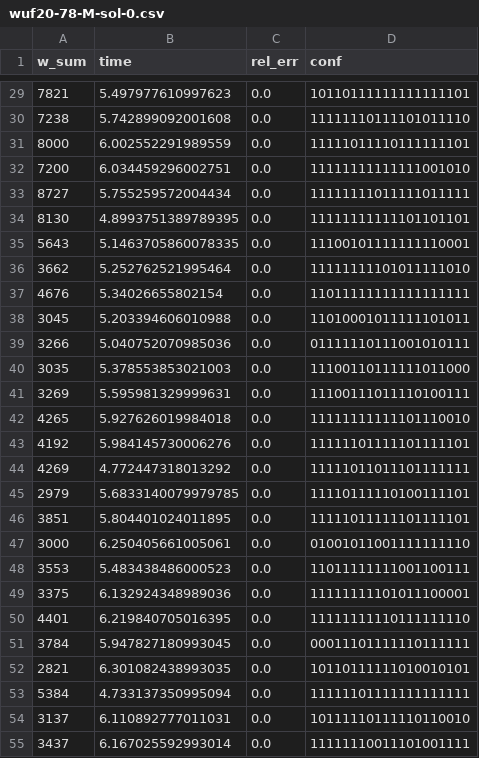
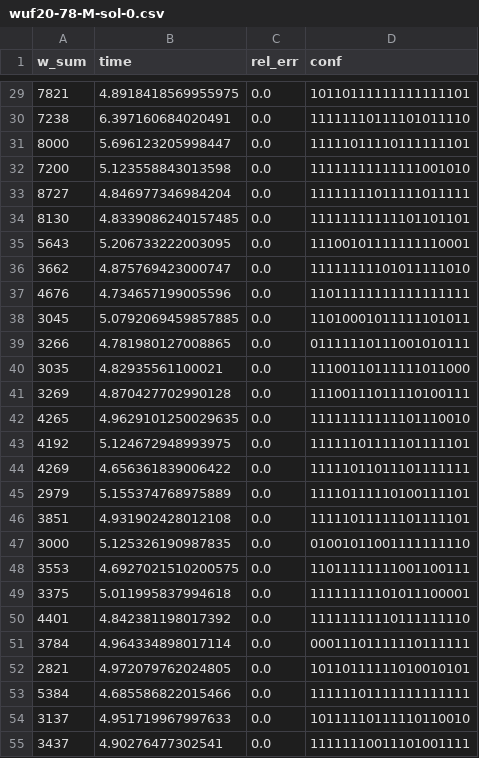
Before and after one commit to patrotom/combinatorial-optimization-problems, a CSV file: sat/data/output/c1/wuf-M/wuf20-78-M/wuf20-78-M-sol-0.csv, drawn as a sheet; only a part is shown, gaps mark what is left out; the diff covers the shown part only.

```diff
--- a/sat/data/output/c1/wuf-M/wuf20-78-M/wuf20-78-M-sol-0.csv
+++ b/sat/data/output/c1/wuf-M/wuf20-78-M/wuf20-78-M-sol-0.csv
@@ -29,27 +29,27 @@ w_sum;time;rel_err;conf
-7821;5.497977610997623;0.0;10110111111111111101
-7238;5.742899092001608;0.0;11111110111101011110
-8000;6.002552291989559;0.0;11111011110111111101
-7200;6.034459296002751;0.0;11111111111111001010
-8727;5.755259572004434;0.0;11111111011111011111
-8130;4.8993751389789395;0.0;11111111111101101101
-5643;5.1463705860078335;0.0;11100101111111110001
-3662;5.252762521995464;0.0;11111111101011111010
-4676;5.34026655802154;0.0;11011111111111111111
-3045;5.203394606010988;0.0;11010001011111101011
-3266;5.040752070985036;0.0;01111110111001010111
-3035;5.378553853021003;0.0;11100110111111011000
-3269;5.595981329999631;0.0;11100111011110100111
-4265;5.927626019984018;0.0;11111111111101110010
-4192;5.984145730006276;0.0;11111101111101111101
-4269;4.772447318013292;0.0;11111011011101111111
-2979;5.6833140079979785;0.0;11110111110100111101
-3851;5.804401024011895;0.0;11111011111101111101
-3000;6.250405661005061;0.0;01001011001111111110
-3553;5.483438486000523;0.0;11011111111001100111
-3375;6.132924348989036;0.0;11111111101011100001
-4401;6.219840705016395;0.0;11111111110111111110
-3784;5.947827180993045;0.0;00011101111110111111
-2821;6.301082438993035;0.0;10110111111010010101
-5384;4.733137350995094;0.0;11111101111111111111
-3137;6.110892777011031;0.0;10111110111110110010
-3437;6.167025592993014;0.0;11111110011101001111
+7821;4.8918418569955975;0.0;10110111111111111101
+7238;6.397160684020491;0.0;11111110111101011110
+8000;5.696123205998447;0.0;11111011110111111101
+7200;5.123558843013598;0.0;11111111111111001010
+8727;4.846977346984204;0.0;11111111011111011111
+8130;4.8339086240157485;0.0;11111111111101101101
+5643;5.206733222003095;0.0;11100101111111110001
+3662;4.875769423000747;0.0;11111111101011111010
+4676;4.734657199005596;0.0;11011111111111111111
+3045;5.0792069459857885;0.0;11010001011111101011
+3266;4.781980127008865;0.0;01111110111001010111
+3035;4.82935561100021;0.0;11100110111111011000
+3269;4.870427702990128;0.0;11100111011110100111
+4265;4.9629101250029635;0.0;11111111111101110010
+4192;5.124672948993975;0.0;11111101111101111101
+4269;4.656361839006422;0.0;11111011011101111111
+2979;5.155374768975889;0.0;11110111110100111101
+3851;4.931902428012108;0.0;11111011111101111101
+3000;5.125326190987835;0.0;01001011001111111110
+3553;4.6927021510200575;0.0;11011111111001100111
+3375;5.011995837994618;0.0;11111111101011100001
+4401;4.842381198017392;0.0;11111111110111111110
+3784;4.964334898017114;0.0;00011101111110111111
+2821;4.972079762024805;0.0;10110111111010010101
+5384;4.685586822015466;0.0;11111101111111111111
+3137;4.951719967997633;0.0;10111110111110110010
+3437;4.90276477302541;0.0;11111110011101001111
```
Also changed, not shown: 7 added rows, 7 removed rows and 67 edited cells elsewhere in this file, sat/data/output/c1/wuf-A/wuf20-88-A/wuf20-88-A-sol-0.csv, sat/data/output/c1/wuf-Q/wuf20-78-Q/wuf20-78-Q-sol-0.csv, 1 other file.
